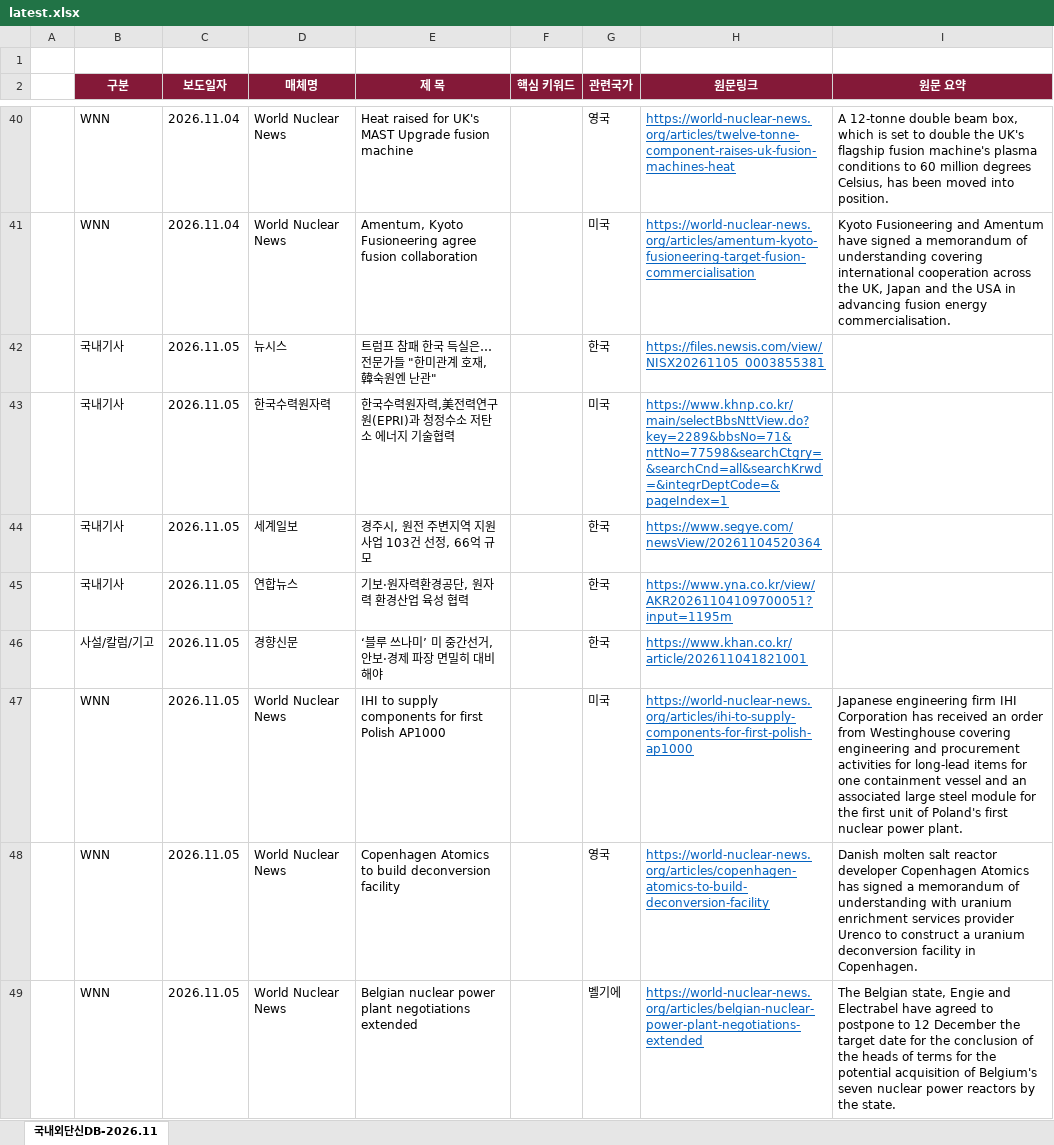
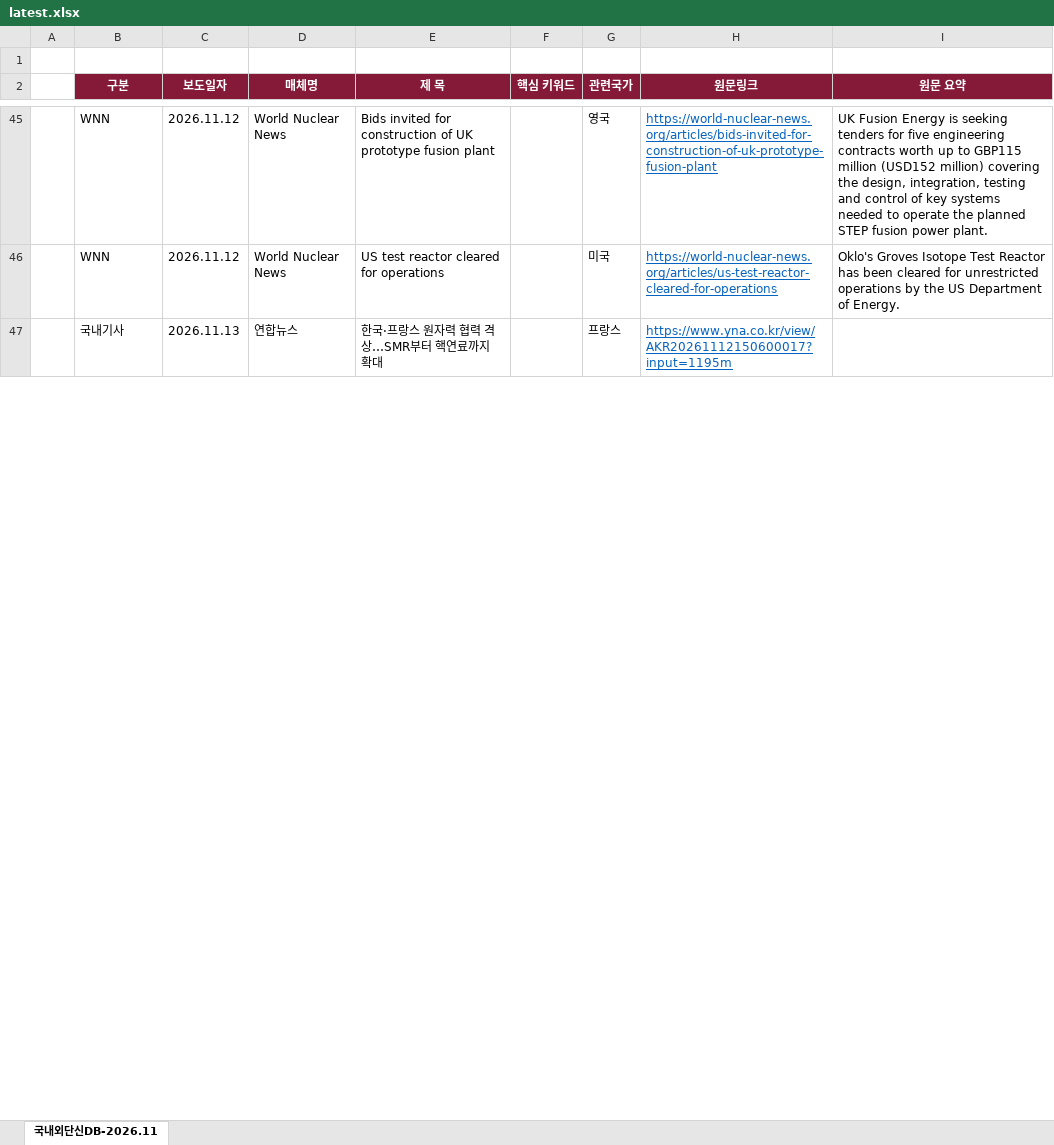
Before and after one commit to KIM0296/mcg-news-collector, an Excel workbook: docs/latest.xlsx, sheet 국내외단신DB-2026.11, drawn as a sheet; only a part is shown, gaps mark what is left out; values as stored, in another font and other column widths than the file's, no borders; removed rows and columns are numbered as before the commit, all else as after; the diff covers the shown part only; the diff names each change by its address in the sheet, - before the commit and + after, or states it on an @@ line.

```diff
--- a/docs/latest.xlsx (sheet 국내외단신DB-2026.11)
+++ b/docs/latest.xlsx (sheet 국내외단신DB-2026.11)
-C45:C46 (보도일자): 2026.11.04
+C45:C46 (보도일자): 2026.11.12
-E45 (제 목): Heat raised for UK's MAST Upgrade fusion machine
+E45 (제 목): Bids invited for construction of UK prototype fusion plant
-H45 (원문링크): https://world-nuclear-news.org/articles/twelve-tonne-component-raises-uk-fusion-machines-heat
+H45 (원문링크): https://world-nuclear-news.org/articles/bids-invited-for-construction-of-uk-prototype-fusion-plant
-I45 (원문 요약): A 12-tonne double beam box, which is set to double the UK's flagship fusion machine's plasma conditions to 60 million degrees Celsius, has been moved into position.
+I45 (원문 요약): UK Fusion Energy is seeking tenders for five engineering contracts worth up to GBP115 million (USD152 million) covering the design, integration, testing and control of key systems needed to operate the planned STEP fusion power plant.
-E46 (제 목): Amentum, Kyoto Fusioneering agree fusion collaboration
+E46 (제 목): US test reactor cleared for operations
-H46 (원문링크): https://world-nuclear-news.org/articles/amentum-kyoto-fusioneering-target-fusion-commercialisation
+H46 (원문링크): https://world-nuclear-news.org/articles/us-test-reactor-cleared-for-operations
-I46 (원문 요약): Kyoto Fusioneering and Amentum have signed a memorandum of understanding covering international cooperation across the UK, Japan and the USA in advancing fusion energy commercialisation.
+I46 (원문 요약): Oklo's Groves Isotope Test Reactor has been cleared for unrestricted operations by the US Department of Energy.
-row 42:  | 국내기사 | 2026.11.05 | 뉴시스 | 트럼프 참패 한국 득실은…전문가들 "한미관계 호재, 韓숙원엔 난관" |  | 한국 | https://files.newsis.com/view/NISX20261105_0003855381
-row 43:  | 국내기사 | 2026.11.05 | 한국수력원자력 | 한국수력원자력,美전력연구원(EPRI)과 청정수소 저탄소 에너지 기술협력 |  | 미국 | https://www.khnp.co.kr/main/selectBbsNttView.do?key=2289&bbsNo=71&nttNo=77598&searchCtgry=&searchCnd=all&searchKrwd=&integrDeptCode=&pageIndex=1
-row 44:  | 국내기사 | 2026.11.05 | 세계일보 | 경주시, 원전 주변지역 지원사업 103건 선정, 66억 규모 |  | 한국 | https://www.segye.com/newsView/20261104520364
-C47 (보도일자): 2026.11.05
+C47 (보도일자): 2026.11.13
-E47 (제 목): 기보·원자력환경공단, 원자력 환경산업 육성 협력
+E47 (제 목): 한국·프랑스 원자력 협력 격상…SMR부터 핵연료까지 확대
-G47 (관련국가): 한국
+G47 (관련국가): 프랑스
-H47 (원문링크): https://www.yna.co.kr/view/AKR20261104109700051?input=1195m
+H47 (원문링크): https://www.yna.co.kr/view/AKR20261112150600017?input=1195m
-row 46:  | 사설/칼럼/기고 | 2026.11.05 | 경향신문 | ‘블루 쓰나미’ 미 중간선거, 안보·경제 파장 면밀히 대비해야 |  | 한국 | https://www.khan.co.kr/article/202611041821001
-row 47:  | WNN | 2026.11.05 | World Nuclear News | IHI to supply components for first Polish AP1000 |  | 미국 | https://world-nuclear-news.org/articles/ihi-to-supply-components-for-first-polish-ap1000 | Japanese engineering firm IHI Corporation has received an order from Westinghouse covering engineering and procurement activities for long-lead items for one containment vessel and an associated large steel module for the first unit of Poland's first nuclear power plant.
-row 48:  | WNN | 2026.11.05 | World Nuclear News | Copenhagen Atomics to build deconversion facility |  | 영국 | https://world-nuclear-news.org/articles/copenhagen-atomics-to-build-deconversion-facility | Danish molten salt reactor developer Copenhagen Atomics has signed a memorandum of understanding with uranium enrichment services provider Urenco to construct a uranium deconversion facility in Copenhagen.
-row 49:  | WNN | 2026.11.05 | World Nuclear News | Belgian nuclear power plant negotiations extended |  | 벨기에 | https://world-nuclear-news.org/articles/belgian-nuclear-power-plant-negotiations-extended | The Belgian state, Engie and Electrabel have agreed to postpone to 12 December the target date for the conclusion of the heads of terms for the potential acquisition of Belgium's seven nuclear power reactors by the state.
```
Also changed, not shown: 32 added rows, 34 removed rows and 82 edited cells elsewhere in this sheet, 11 other files.
